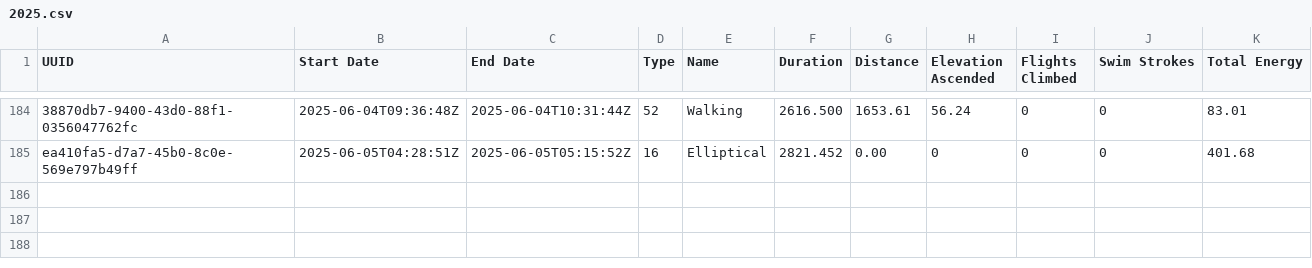
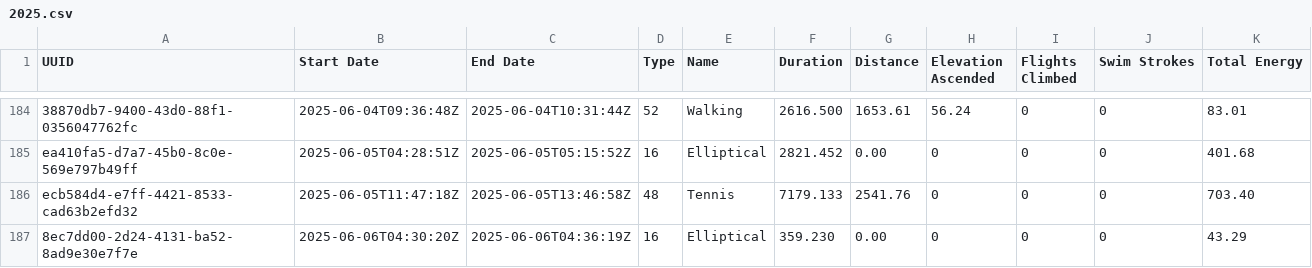
Before and after one commit to Ygria/workouts_page, a CSV file: public/workouts/2025.csv, drawn as a sheet; only a part is shown, gaps mark what is left out; the diff names each change by its address in the sheet, - before the commit and + after, or states it on an @@ line.

Commit message:
Automatically commit changes

```diff
--- a/public/workouts/2025.csv
+++ b/public/workouts/2025.csv
+row 186: ecb584d4-e7ff-4421-8533-cad63b2efd32 | 2025-06-05T11:47:18Z | 2025-06-05T13:46:58Z | 48 | Tennis | 7179.133 | 2541.76 | 0 | 0 | 0 | 703.40
+row 187: 8ec7dd00-2d24-4131-ba52-8ad9e30e7f7e | 2025-06-06T04:30:20Z | 2025-06-06T04:36:19Z | 16 | Elliptical | 359.230 | 0.00 | 0 | 0 | 0 | 43.29
```
